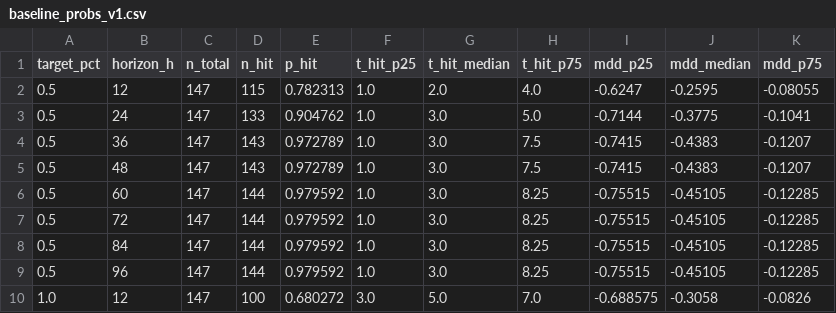
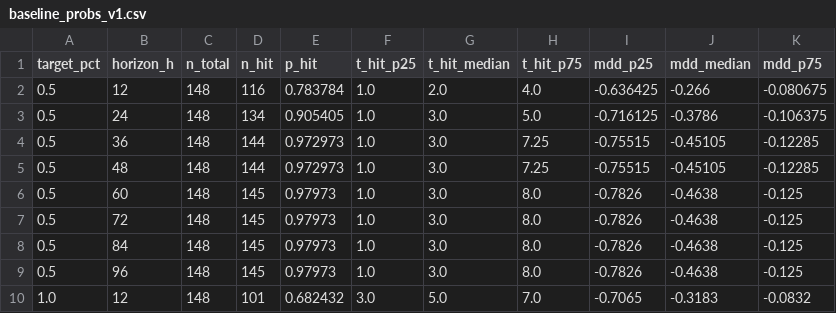
Before and after one commit to myslostelfgaming-collab/crypto-deployment-signal, a CSV file: data/forecast/baseline_probs_v1.csv, drawn as a sheet; only a part is shown; the diff covers the shown part only.

```diff
--- a/data/forecast/baseline_probs_v1.csv
+++ b/data/forecast/baseline_probs_v1.csv
@@ -1,10 +1,10 @@
 target_pct,horizon_h,n_total,n_hit,p_hit,t_hit_p25,t_hit_median,t_hit_p75,mdd_p25,mdd_median,mdd_p75
-0.5,12,147,115,0.782313,1.0,2.0,4.0,-0.6247,-0.2595,-0.08055
-0.5,24,147,133,0.904762,1.0,3.0,5.0,-0.7144,-0.3775,-0.1041
-0.5,36,147,143,0.972789,1.0,3.0,7.5,-0.7415,-0.4383,-0.1207
-0.5,48,147,143,0.972789,1.0,3.0,7.5,-0.7415,-0.4383,-0.1207
-0.5,60,147,144,0.979592,1.0,3.0,8.25,-0.75515,-0.45105,-0.12285
-0.5,72,147,144,0.979592,1.0,3.0,8.25,-0.75515,-0.45105,-0.12285
-0.5,84,147,144,0.979592,1.0,3.0,8.25,-0.75515,-0.45105,-0.12285
-0.5,96,147,144,0.979592,1.0,3.0,8.25,-0.75515,-0.45105,-0.12285
-1.0,12,147,100,0.680272,3.0,5.0,7.0,-0.688575,-0.3058,-0.0826
+0.5,12,148,116,0.783784,1.0,2.0,4.0,-0.636425,-0.266,-0.080675
+0.5,24,148,134,0.905405,1.0,3.0,5.0,-0.716125,-0.3786,-0.106375
+0.5,36,148,144,0.972973,1.0,3.0,7.25,-0.75515,-0.45105,-0.12285
+0.5,48,148,144,0.972973,1.0,3.0,7.25,-0.75515,-0.45105,-0.12285
+0.5,60,148,145,0.97973,1.0,3.0,8.0,-0.7826,-0.4638,-0.125
+0.5,72,148,145,0.97973,1.0,3.0,8.0,-0.7826,-0.4638,-0.125
+0.5,84,148,145,0.97973,1.0,3.0,8.0,-0.7826,-0.4638,-0.125
+0.5,96,148,145,0.97973,1.0,3.0,8.0,-0.7826,-0.4638,-0.125
+1.0,12,148,101,0.682432,3.0,5.0,7.0,-0.7065,-0.3183,-0.0832
```
Also changed, not shown: 91 edited cells elsewhere in this file, data/history/index.csv, data/labels/labels_v1.csv, 4 other files.
